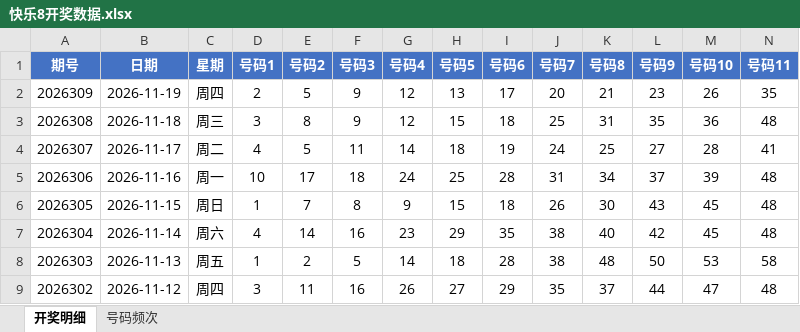
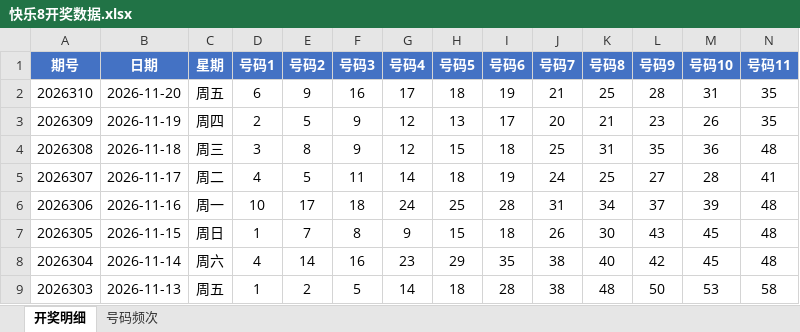
Before and after one commit to Ting-1127/kl8, an Excel workbook: 快乐8开奖数据.xlsx, sheet 开奖明细, drawn as a sheet; only a part is shown; the shorter side is filled out with more unchanged rows; values as stored, in another font and other column widths than the file's, no borders; rows hold the shown columns only; the diff names each change by its address in the sheet, - before the commit and + after, or states it on an @@ line.

```diff
--- a/快乐8开奖数据.xlsx (sheet 开奖明细)
+++ b/快乐8开奖数据.xlsx (sheet 开奖明细)
+row 2: 2026310 | 2026-11-20 | 周五 | 6 | 9 | 16 | 17 | 18 | 19 | 21 | 25 | 28 | 31 | 35
```
Also changed, not shown: sheet 号码频次, 1 other file.
